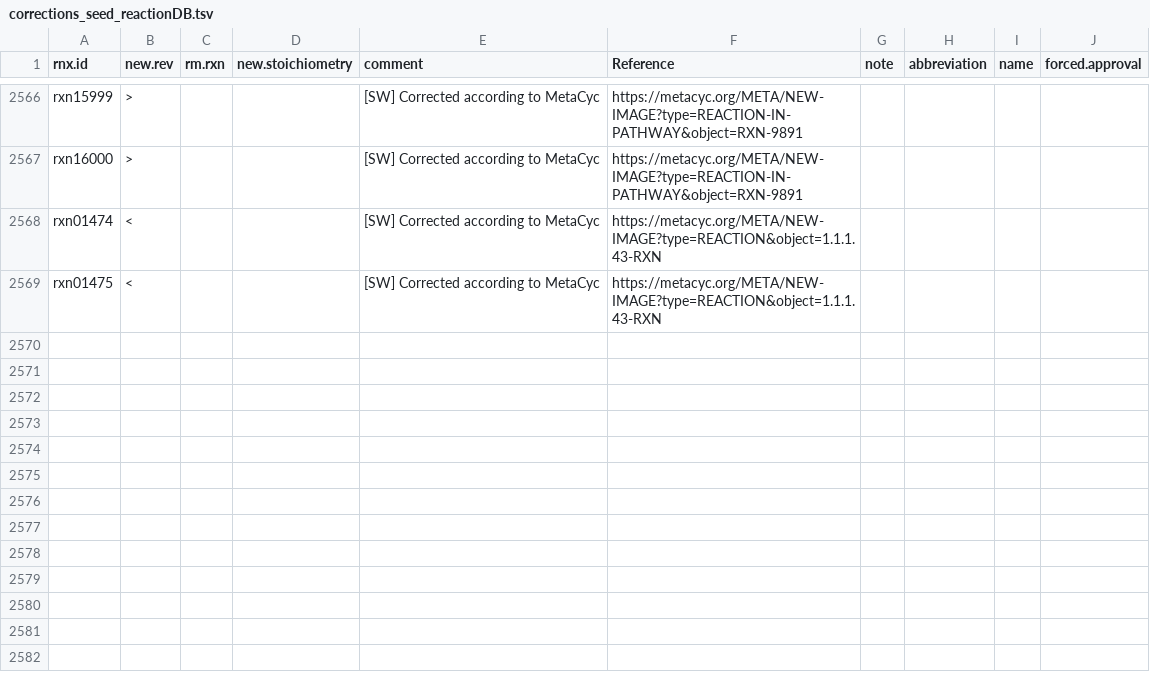
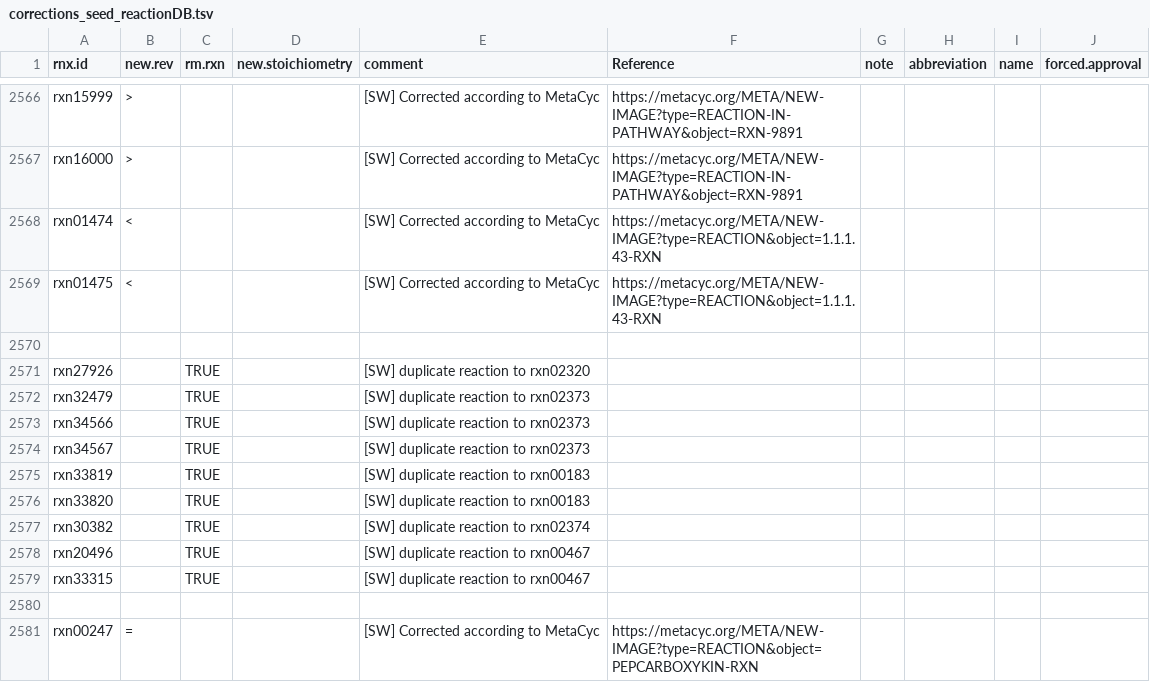
Before and after one commit to jotech/gapseq, a TSV file: dat/corrections_seed_reactionDB.tsv, drawn as a sheet; only a part is shown, gaps mark what is left out.

Commit message:
Minor reaction DB update
- removed somes duplicate reactions
- phosphoenolpyruvate carboxykinase (ATP) [EC 4.1.1.19] is now
reversible.

```diff
--- a/dat/corrections_seed_reactionDB.tsv
+++ b/dat/corrections_seed_reactionDB.tsv
@@ -2569 +2569,13 @@ rxn01474	<			[SW] Corrected according to MetaCyc	https://metacyc.org/META/NEW-IM
 rxn01475	<			[SW] Corrected according to MetaCyc	https://metacyc.org/META/NEW-IMAGE?type=REACTION&object=1.1.1.43-RXN				
+									
+rxn27926		TRUE		[SW] duplicate reaction to rxn02320					
+rxn32479		TRUE		[SW] duplicate reaction to rxn02373					
+rxn34566		TRUE		[SW] duplicate reaction to rxn02373					
+rxn34567		TRUE		[SW] duplicate reaction to rxn02373					
+rxn33819		TRUE		[SW] duplicate reaction to rxn00183					
+rxn33820		TRUE		[SW] duplicate reaction to rxn00183					
+rxn30382		TRUE		[SW] duplicate reaction to rxn02374					
+rxn20496		TRUE		[SW] duplicate reaction to rxn00467					
+rxn33315		TRUE		[SW] duplicate reaction to rxn00467					
+									
+rxn00247	=			[SW] Corrected according to MetaCyc	https://metacyc.org/META/NEW-IMAGE?type=REACTION&object=PEPCARBOXYKIN-RXN				
```
Also changed, not shown: dat/seed_Enzyme_Class_Reactions_Aliases_unique_edited.tsv, 1 other file.
